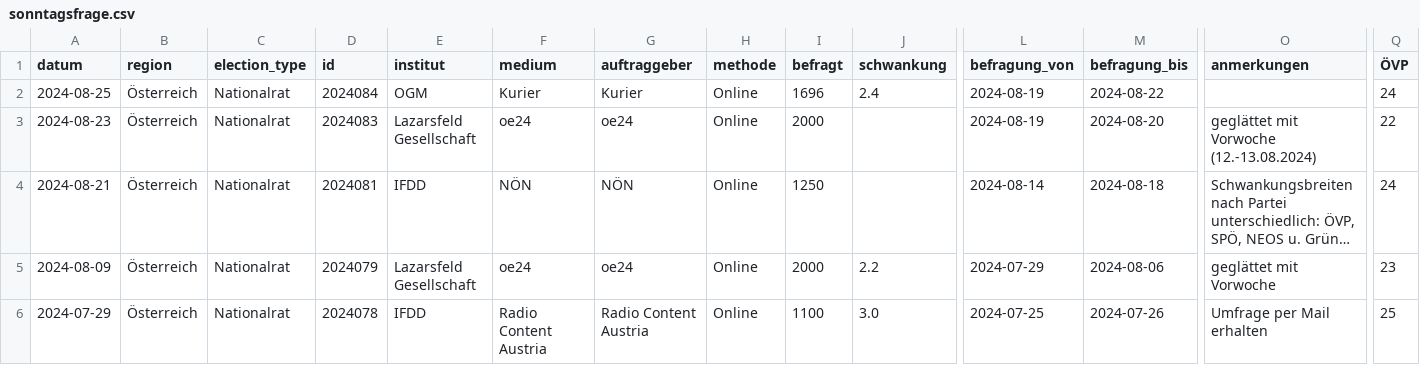
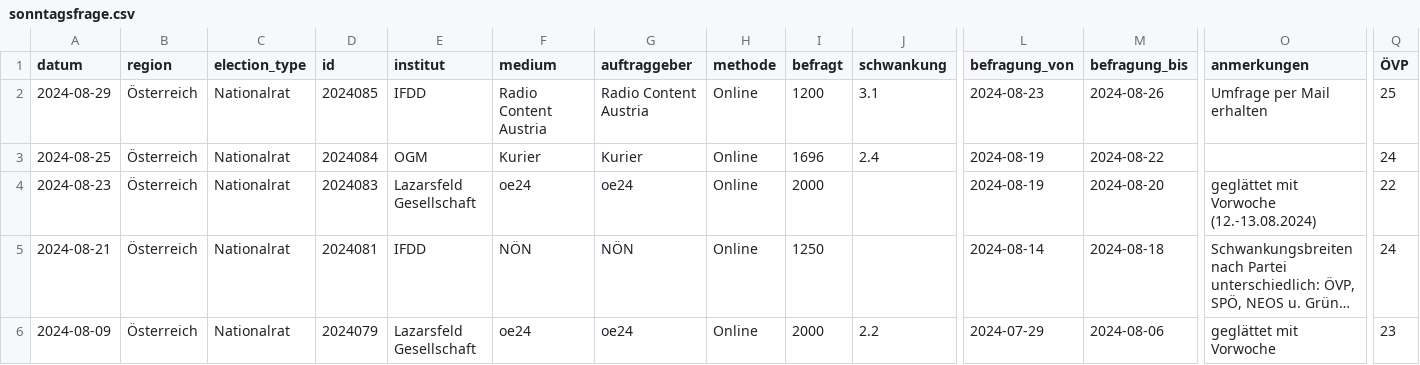
Before and after one commit to dstDatenjournalismus/2024-umfragentracker, a CSV file: output/data/sonntagsfrage/sonntagsfrage.csv, drawn as a sheet; only a part is shown, gaps mark what is left out; the shorter side is filled out with more unchanged rows; long unchanged cells end in …; rows hold the shown columns only; the diff names each change by its address in the sheet, - before the commit and + after, or states it on an @@ line.

```diff
--- a/output/data/sonntagsfrage/sonntagsfrage.csv
+++ b/output/data/sonntagsfrage/sonntagsfrage.csv
+row 2: 2024-08-29 | Österreich | Nationalrat | 2024085 | IFDD | Radio Content Austria | Radio Content Austria | Online | 1200 | 3.1 | 2024-08-23 | 2024-08-26 | Umfrage per Mail erhalten | 25
```
Also changed, not shown: output/data/vertrauensindex/vertrauensindex.csv, 1 other file.
